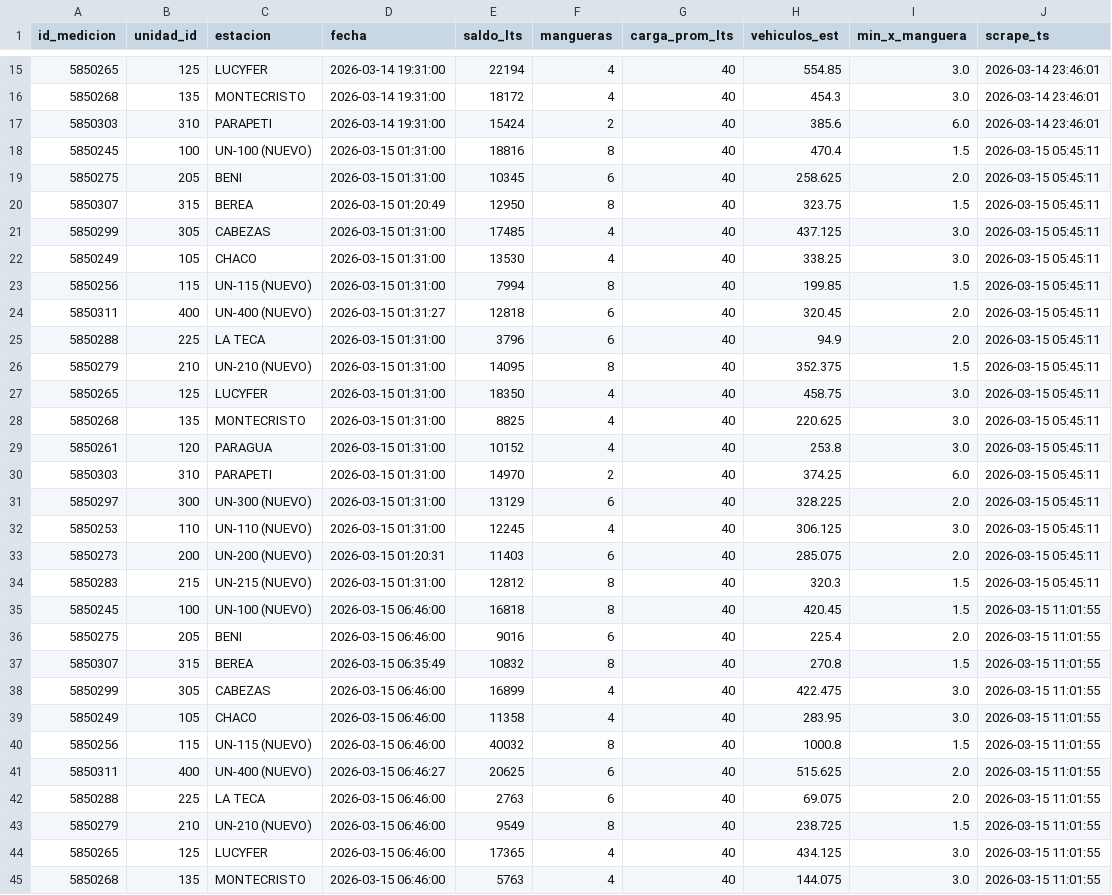
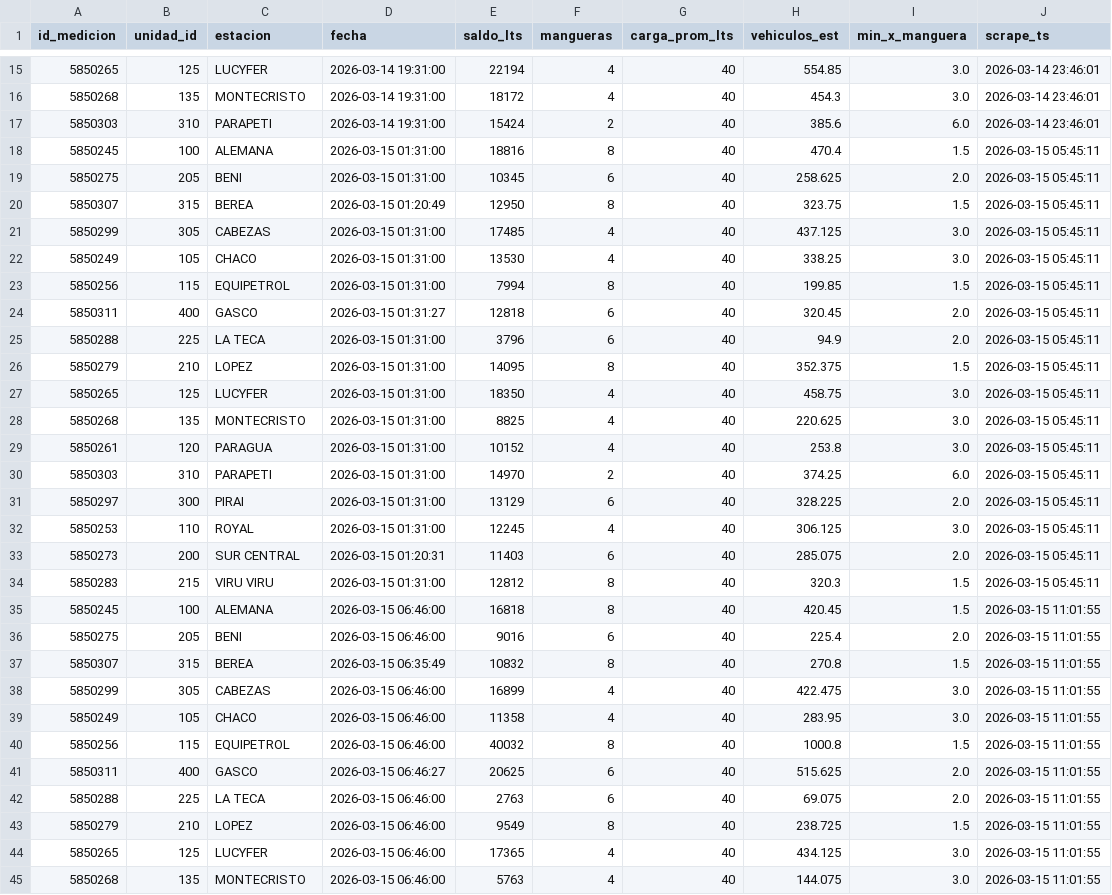
Before and after one commit to mtineojr/Monitor-Biopetrol, a CSV file: data/saldos.csv, drawn as a sheet; only a part is shown, gaps mark what is left out; the diff covers the shown part only.

Commit message:
Update saldos.csv

```diff
--- a/data/saldos.csv
+++ b/data/saldos.csv
@@ -17,3 +17,3 @@ id_medicion,unidad_id,estacion,fecha,saldo_lts,mangueras,carga_prom_lts,vehiculo
 5850303,310,PARAPETI,2026-03-14 19:31:00,15424,2,40,385.6,6.0,2026-03-14 23:46:01
-5850245,100,UN-100 (NUEVO),2026-03-15 01:31:00,18816,8,40,470.4,1.5,2026-03-15 05:45:11
+5850245,100,ALEMANA,2026-03-15 01:31:00,18816,8,40,470.4,1.5,2026-03-15 05:45:11
 5850275,205,BENI,2026-03-15 01:31:00,10345,6,40,258.625,2.0,2026-03-15 05:45:11
@@ -22,6 +22,6 @@ id_medicion,unidad_id,estacion,fecha,saldo_lts,mangueras,carga_prom_lts,vehiculo
 5850249,105,CHACO,2026-03-15 01:31:00,13530,4,40,338.25,3.0,2026-03-15 05:45:11
-5850256,115,UN-115 (NUEVO),2026-03-15 01:31:00,7994,8,40,199.85,1.5,2026-03-15 05:45:11
-5850311,400,UN-400 (NUEVO),2026-03-15 01:31:27,12818,6,40,320.45,2.0,2026-03-15 05:45:11
+5850256,115,EQUIPETROL,2026-03-15 01:31:00,7994,8,40,199.85,1.5,2026-03-15 05:45:11
+5850311,400,GASCO,2026-03-15 01:31:27,12818,6,40,320.45,2.0,2026-03-15 05:45:11
 5850288,225,LA TECA,2026-03-15 01:31:00,3796,6,40,94.9,2.0,2026-03-15 05:45:11
-5850279,210,UN-210 (NUEVO),2026-03-15 01:31:00,14095,8,40,352.375,1.5,2026-03-15 05:45:11
+5850279,210,LOPEZ,2026-03-15 01:31:00,14095,8,40,352.375,1.5,2026-03-15 05:45:11
 5850265,125,LUCYFER,2026-03-15 01:31:00,18350,4,40,458.75,3.0,2026-03-15 05:45:11
@@ -30,7 +30,7 @@ id_medicion,unidad_id,estacion,fecha,saldo_lts,mangueras,carga_prom_lts,vehiculo
 5850303,310,PARAPETI,2026-03-15 01:31:00,14970,2,40,374.25,6.0,2026-03-15 05:45:11
-5850297,300,UN-300 (NUEVO),2026-03-15 01:31:00,13129,6,40,328.225,2.0,2026-03-15 05:45:11
-5850253,110,UN-110 (NUEVO),2026-03-15 01:31:00,12245,4,40,306.125,3.0,2026-03-15 05:45:11
-5850273,200,UN-200 (NUEVO),2026-03-15 01:20:31,11403,6,40,285.075,2.0,2026-03-15 05:45:11
-5850283,215,UN-215 (NUEVO),2026-03-15 01:31:00,12812,8,40,320.3,1.5,2026-03-15 05:45:11
-5850245,100,UN-100 (NUEVO),2026-03-15 06:46:00,16818,8,40,420.45,1.5,2026-03-15 11:01:55
+5850297,300,PIRAI,2026-03-15 01:31:00,13129,6,40,328.225,2.0,2026-03-15 05:45:11
+5850253,110,ROYAL,2026-03-15 01:31:00,12245,4,40,306.125,3.0,2026-03-15 05:45:11
+5850273,200,SUR CENTRAL,2026-03-15 01:20:31,11403,6,40,285.075,2.0,2026-03-15 05:45:11
+5850283,215,VIRU VIRU,2026-03-15 01:31:00,12812,8,40,320.3,1.5,2026-03-15 05:45:11
+5850245,100,ALEMANA,2026-03-15 06:46:00,16818,8,40,420.45,1.5,2026-03-15 11:01:55
 5850275,205,BENI,2026-03-15 06:46:00,9016,6,40,225.4,2.0,2026-03-15 11:01:55
@@ -39,6 +39,6 @@ id_medicion,unidad_id,estacion,fecha,saldo_lts,mangueras,carga_prom_lts,vehiculo
 5850249,105,CHACO,2026-03-15 06:46:00,11358,4,40,283.95,3.0,2026-03-15 11:01:55
-5850256,115,UN-115 (NUEVO),2026-03-15 06:46:00,40032,8,40,1000.8,1.5,2026-03-15 11:01:55
-5850311,400,UN-400 (NUEVO),2026-03-15 06:46:27,20625,6,40,515.625,2.0,2026-03-15 11:01:55
+5850256,115,EQUIPETROL,2026-03-15 06:46:00,40032,8,40,1000.8,1.5,2026-03-15 11:01:55
+5850311,400,GASCO,2026-03-15 06:46:27,20625,6,40,515.625,2.0,2026-03-15 11:01:55
 5850288,225,LA TECA,2026-03-15 06:46:00,2763,6,40,69.075,2.0,2026-03-15 11:01:55
-5850279,210,UN-210 (NUEVO),2026-03-15 06:46:00,9549,8,40,238.725,1.5,2026-03-15 11:01:55
+5850279,210,LOPEZ,2026-03-15 06:46:00,9549,8,40,238.725,1.5,2026-03-15 11:01:55
 5850265,125,LUCYFER,2026-03-15 06:46:00,17365,4,40,434.125,3.0,2026-03-15 11:01:55
```
Also changed, not shown: 166 edited cells elsewhere in this file.
